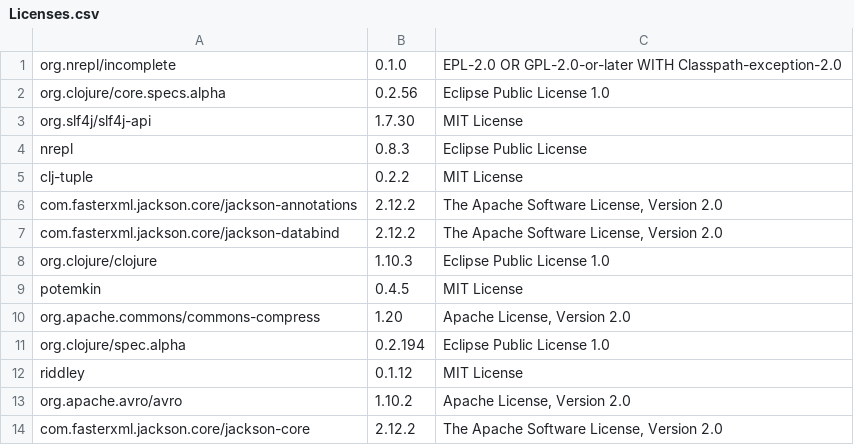
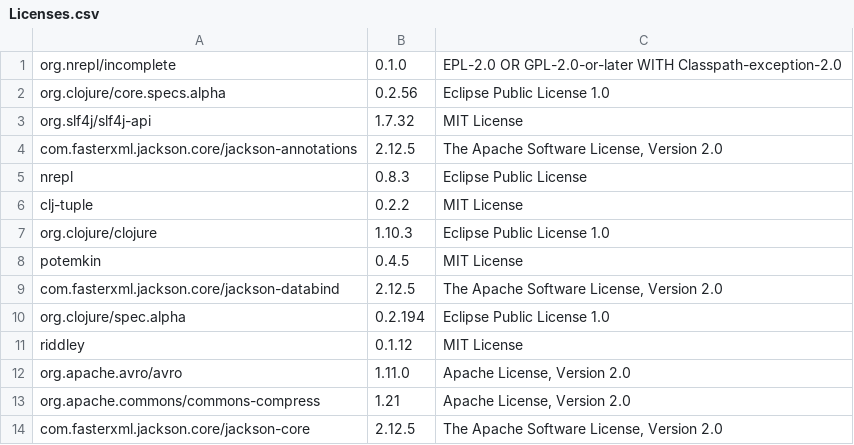
Before and after one commit to piotr-yuxuan/slava-record, a CSV file: doc/Licenses.csv, drawn as a sheet.

Commit message:
List licenses

```diff
--- a/doc/Licenses.csv
+++ b/doc/Licenses.csv
@@ -2,13 +2,13 @@
 "org.clojure/core.specs.alpha","0.2.56","Eclipse Public License 1.0"
-"org.slf4j/slf4j-api","1.7.30","MIT License"
+"org.slf4j/slf4j-api","1.7.32","MIT License"
+"com.fasterxml.jackson.core/jackson-annotations","2.12.5","The Apache Software License, Version 2.0"
 "nrepl","0.8.3","Eclipse Public License"
 "clj-tuple","0.2.2","MIT License"
-"com.fasterxml.jackson.core/jackson-annotations","2.12.2","The Apache Software License, Version 2.0"
-"com.fasterxml.jackson.core/jackson-databind","2.12.2","The Apache Software License, Version 2.0"
 "org.clojure/clojure","1.10.3","Eclipse Public License 1.0"
 "potemkin","0.4.5","MIT License"
-"org.apache.commons/commons-compress","1.20","Apache License, Version 2.0"
+"com.fasterxml.jackson.core/jackson-databind","2.12.5","The Apache Software License, Version 2.0"
 "org.clojure/spec.alpha","0.2.194","Eclipse Public License 1.0"
 "riddley","0.1.12","MIT License"
-"org.apache.avro/avro","1.10.2","Apache License, Version 2.0"
-"com.fasterxml.jackson.core/jackson-core","2.12.2","The Apache Software License, Version 2.0"
+"org.apache.avro/avro","1.11.0","Apache License, Version 2.0"
+"org.apache.commons/commons-compress","1.21","Apache License, Version 2.0"
+"com.fasterxml.jackson.core/jackson-core","2.12.5","The Apache Software License, Version 2.0"
```
